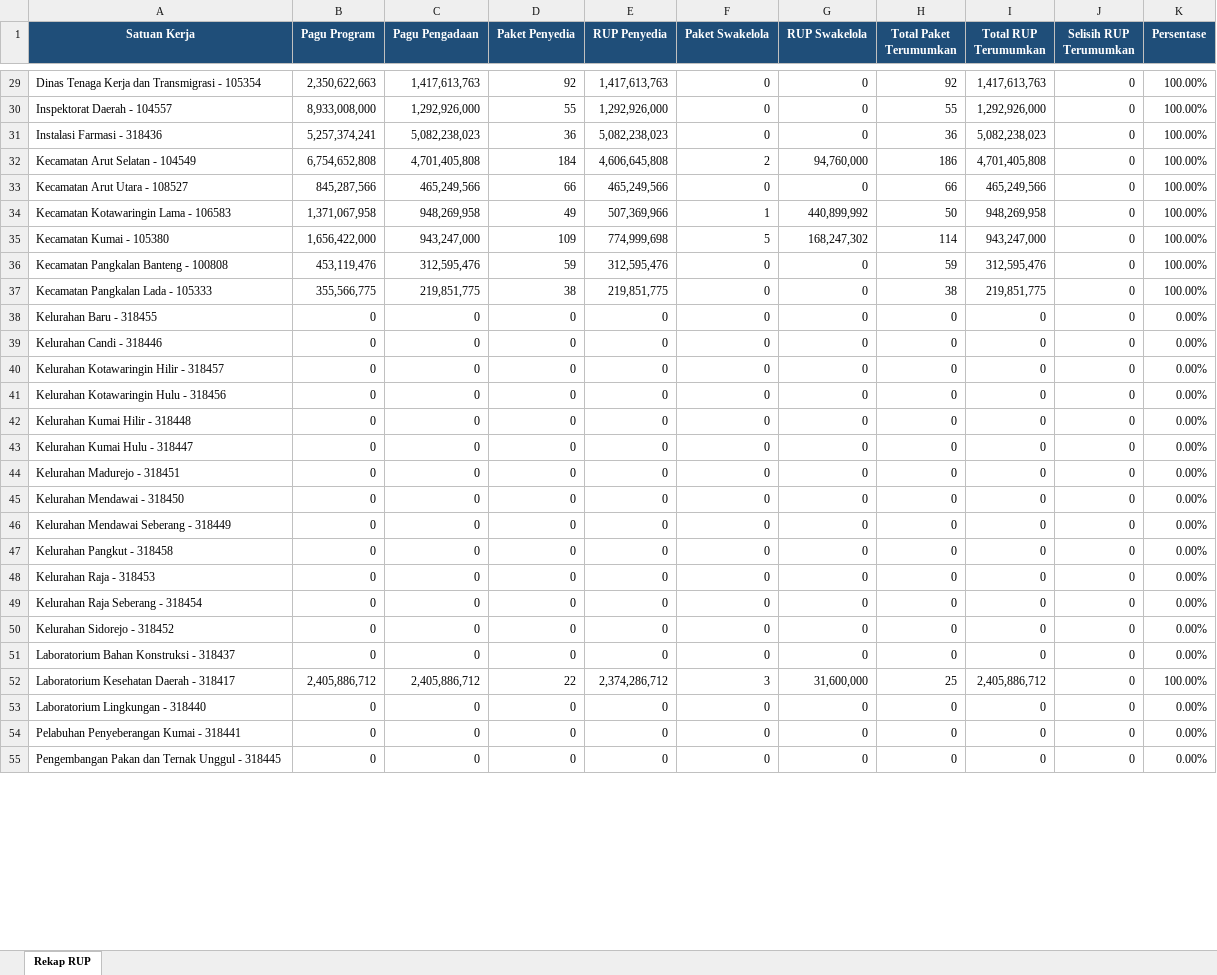
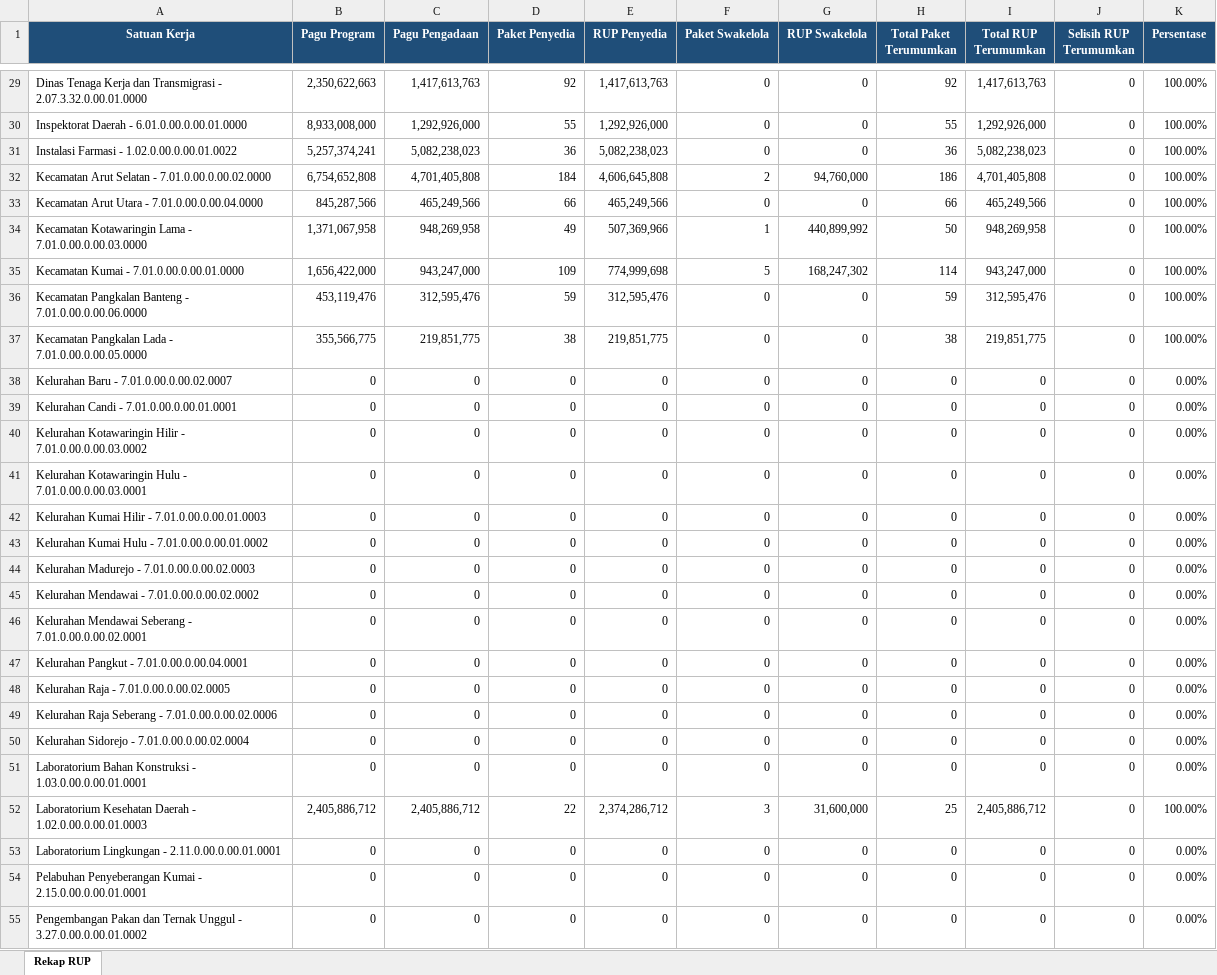
Before and after one commit to rizkipem-21/dashboard.pbjkobar, an Excel workbook: output/rup/2026/Rekap RUP Tahun 2026 (2026-08-27).xlsx, sheet Rekap RUP, drawn as a sheet; only a part is shown, gaps mark what is left out; values as stored, in another font and other column widths than the file's, no borders; the diff covers the shown part only; the diff names each change by its address in the sheet, - before the commit and + after, or states it on an @@ line.

```diff
--- a/output/rup/2026/Rekap RUP Tahun 2026 (2026-08-27).xlsx (sheet Rekap RUP)
+++ b/output/rup/2026/Rekap RUP Tahun 2026 (2026-08-27).xlsx (sheet Rekap RUP)
-A29 (Satuan Kerja): …Transmigrasi - 105354
+A29 (Satuan Kerja): …Transmigrasi - 2.07.3.32.0.00.01.0000
-A30 (Satuan Kerja): Inspektorat Daerah - 104557
+A30 (Satuan Kerja): Inspektorat Daerah - 6.01.0.00.0.00.01.0000
-A31 (Satuan Kerja): Instalasi Farmasi - 318436
+A31 (Satuan Kerja): Instalasi Farmasi - 1.02.0.00.0.00.01.0022
-A32 (Satuan Kerja): Kecamatan Arut Selatan - 104549
+A32 (Satuan Kerja): Kecamatan Arut Selatan - 7.01.0.00.0.00.02.0000
-A33 (Satuan Kerja): Kecamatan Arut Utara - 108527
+A33 (Satuan Kerja): Kecamatan Arut Utara - 7.01.0.00.0.00.04.0000
-A34 (Satuan Kerja): Kecamatan Kotawaringin Lama - 106583
+A34 (Satuan Kerja): Kecamatan Kotawaringin Lama - 7.01.0.00.0.00.03.0000
-A35 (Satuan Kerja): Kecamatan Kumai - 105380
+A35 (Satuan Kerja): Kecamatan Kumai - 7.01.0.00.0.00.01.0000
-A36 (Satuan Kerja): Kecamatan Pangkalan Banteng - 100808
+A36 (Satuan Kerja): Kecamatan Pangkalan Banteng - 7.01.0.00.0.00.06.0000
-A37 (Satuan Kerja): Kecamatan Pangkalan Lada - 105333
+A37 (Satuan Kerja): Kecamatan Pangkalan Lada - 7.01.0.00.0.00.05.0000
-A38 (Satuan Kerja): Kelurahan Baru - 318455
+A38 (Satuan Kerja): Kelurahan Baru - 7.01.0.00.0.00.02.0007
-A39 (Satuan Kerja): Kelurahan Candi - 318446
+A39 (Satuan Kerja): Kelurahan Candi - 7.01.0.00.0.00.01.0001
-A40 (Satuan Kerja): Kelurahan Kotawaringin Hilir - 318457
+A40 (Satuan Kerja): Kelurahan Kotawaringin Hilir - 7.01.0.00.0.00.03.0002
-A41 (Satuan Kerja): Kelurahan Kotawaringin Hulu - 318456
+A41 (Satuan Kerja): Kelurahan Kotawaringin Hulu - 7.01.0.00.0.00.03.0001
-A42 (Satuan Kerja): Kelurahan Kumai Hilir - 318448
+A42 (Satuan Kerja): Kelurahan Kumai Hilir - 7.01.0.00.0.00.01.0003
-A43 (Satuan Kerja): Kelurahan Kumai Hulu - 318447
+A43 (Satuan Kerja): Kelurahan Kumai Hulu - 7.01.0.00.0.00.01.0002
-A44 (Satuan Kerja): Kelurahan Madurejo - 318451
+A44 (Satuan Kerja): Kelurahan Madurejo - 7.01.0.00.0.00.02.0003
-A45 (Satuan Kerja): Kelurahan Mendawai - 318450
+A45 (Satuan Kerja): Kelurahan Mendawai - 7.01.0.00.0.00.02.0002
-A46 (Satuan Kerja): Kelurahan Mendawai Seberang - 318449
+A46 (Satuan Kerja): Kelurahan Mendawai Seberang - 7.01.0.00.0.00.02.0001
-A47 (Satuan Kerja): Kelurahan Pangkut - 318458
+A47 (Satuan Kerja): Kelurahan Pangkut - 7.01.0.00.0.00.04.0001
-A48 (Satuan Kerja): Kelurahan Raja - 318453
+A48 (Satuan Kerja): Kelurahan Raja - 7.01.0.00.0.00.02.0005
-A49 (Satuan Kerja): Kelurahan Raja Seberang - 318454
+A49 (Satuan Kerja): Kelurahan Raja Seberang - 7.01.0.00.0.00.02.0006
-A50 (Satuan Kerja): Kelurahan Sidorejo - 318452
+A50 (Satuan Kerja): Kelurahan Sidorejo - 7.01.0.00.0.00.02.0004
-A51 (Satuan Kerja): …Konstruksi - 318437
+A51 (Satuan Kerja): …Konstruksi - 1.03.0.00.0.00.01.0001
-A52 (Satuan Kerja): …Daerah - 318417
+A52 (Satuan Kerja): …Daerah - 1.02.0.00.0.00.01.0003
-A53 (Satuan Kerja): Laboratorium Lingkungan - 318440
+A53 (Satuan Kerja): Laboratorium Lingkungan - 2.11.0.00.0.00.01.0001
-A54 (Satuan Kerja): …Kumai - 318441
+A54 (Satuan Kerja): …Kumai - 2.15.0.00.0.00.01.0001
-A55 (Satuan Kerja): …Unggul - 318445
+A55 (Satuan Kerja): …Unggul - 3.27.0.00.0.00.01.0002
```
Also changed, not shown: 53 edited cells elsewhere in this sheet, 7 other files.
